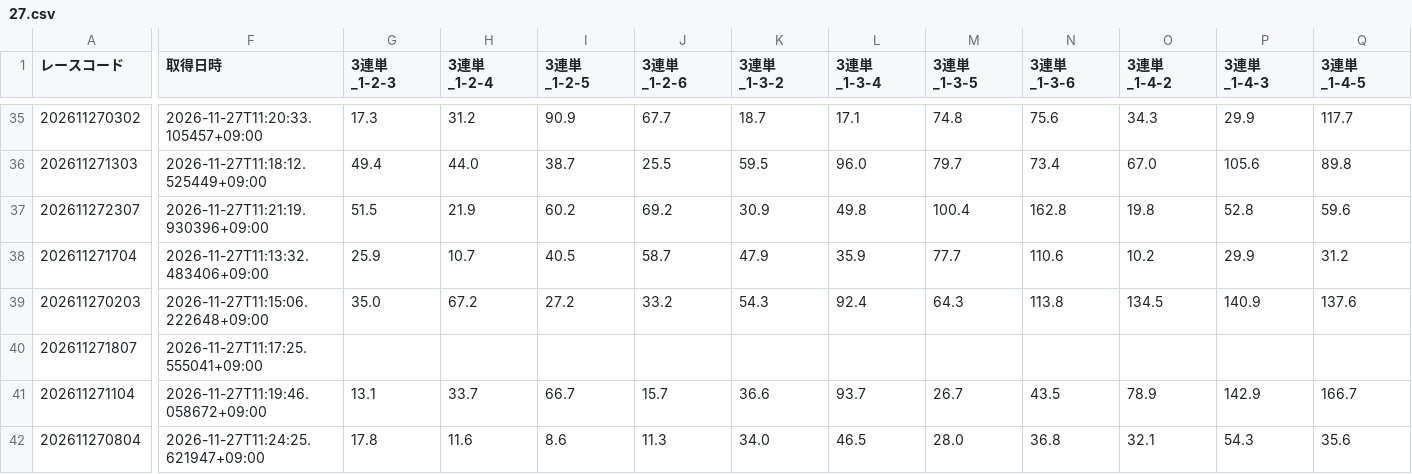
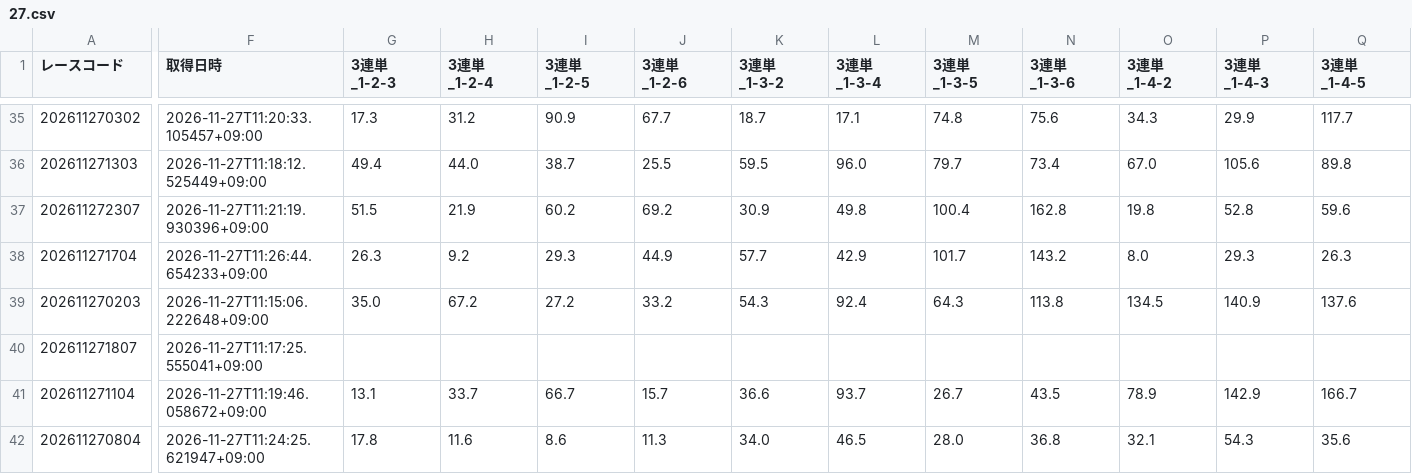
Before and after one commit to ak310com82-tech/meal-analyzer, a CSV file: data/previews/od3/2026/11/27.csv, drawn as a sheet; only a part is shown, gaps mark what is left out; the diff covers the shown part only; the diff names each change by its address in the sheet, - before the commit and + after, or states it on an @@ line.

Commit message:
odds: 2026-11-27 11:27 JST [skip ci]

```diff
--- a/data/previews/od3/2026/11/27.csv
+++ b/data/previews/od3/2026/11/27.csv
-F38 (取得日時): 2026-11-27T11:13:32.483406+09:00
+F38 (取得日時): 2026-11-27T11:26:44.654233+09:00
-G38 (3連単_1-2-3): 25.9
+G38 (3連単_1-2-3): 26.3
-H38 (3連単_1-2-4): 10.7
+H38 (3連単_1-2-4): 9.2
-I38 (3連単_1-2-5): 40.5
+I38 (3連単_1-2-5): 29.3
-J38 (3連単_1-2-6): 58.7
+J38 (3連単_1-2-6): 44.9
-K38 (3連単_1-3-2): 47.9
+K38 (3連単_1-3-2): 57.7
-L38 (3連単_1-3-4): 35.9
+L38 (3連単_1-3-4): 42.9
-M38 (3連単_1-3-5): 77.7
+M38 (3連単_1-3-5): 101.7
-N38 (3連単_1-3-6): 110.6
+N38 (3連単_1-3-6): 143.2
-O38 (3連単_1-4-2): 10.2
+O38 (3連単_1-4-2): 8.0
-P38 (3連単_1-4-3): 29.9
+P38 (3連単_1-4-3): 29.3
-Q38 (3連単_1-4-5): 31.2
+Q38 (3連単_1-4-5): 26.3
```
Also changed, not shown: 108 edited cells elsewhere in this file.
